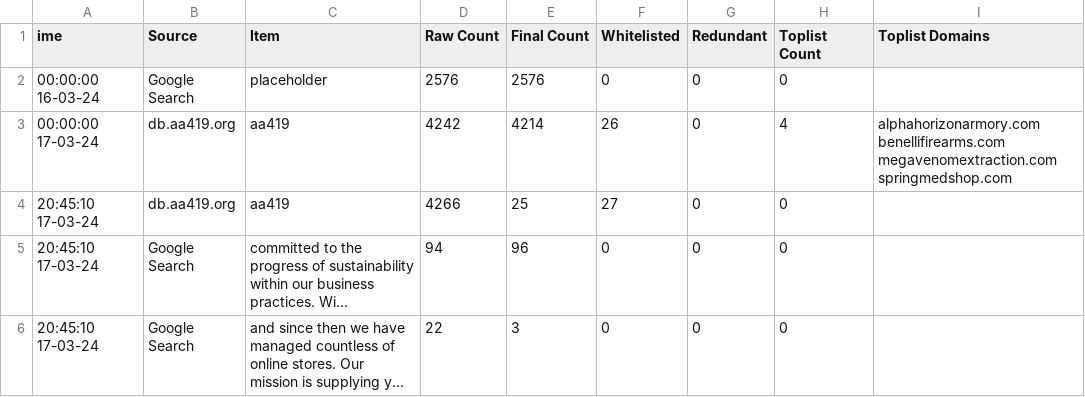
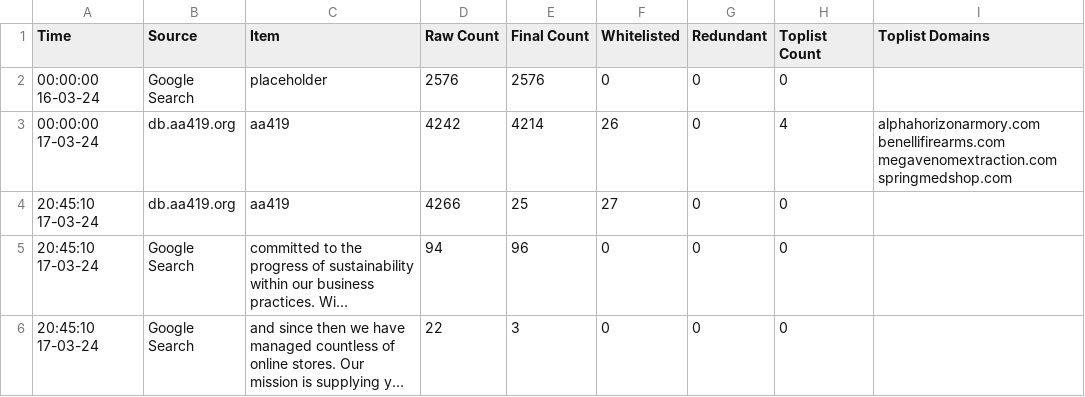
Before and after one commit to jarelllama/Scam-Blocklist, a CSV file: data/source_log.csv, drawn as a sheet; only a part is shown; long unchanged cells end in ….

```diff
--- a/data/source_log.csv
+++ b/data/source_log.csv
@@ -1,2 +1,2 @@
-ime,Source,Item,Raw Count,Final Count,Whitelisted,Redundant,Toplist Count,Toplist Domains
+Time,Source,Item,Raw Count,Final Count,Whitelisted,Redundant,Toplist Count,Toplist Domains
 00:00:00 16-03-24,Google Search,placeholder,2576,2576,0,0,0,
```
Also changed, not shown: data/domain_log.csv, 2 other files.
